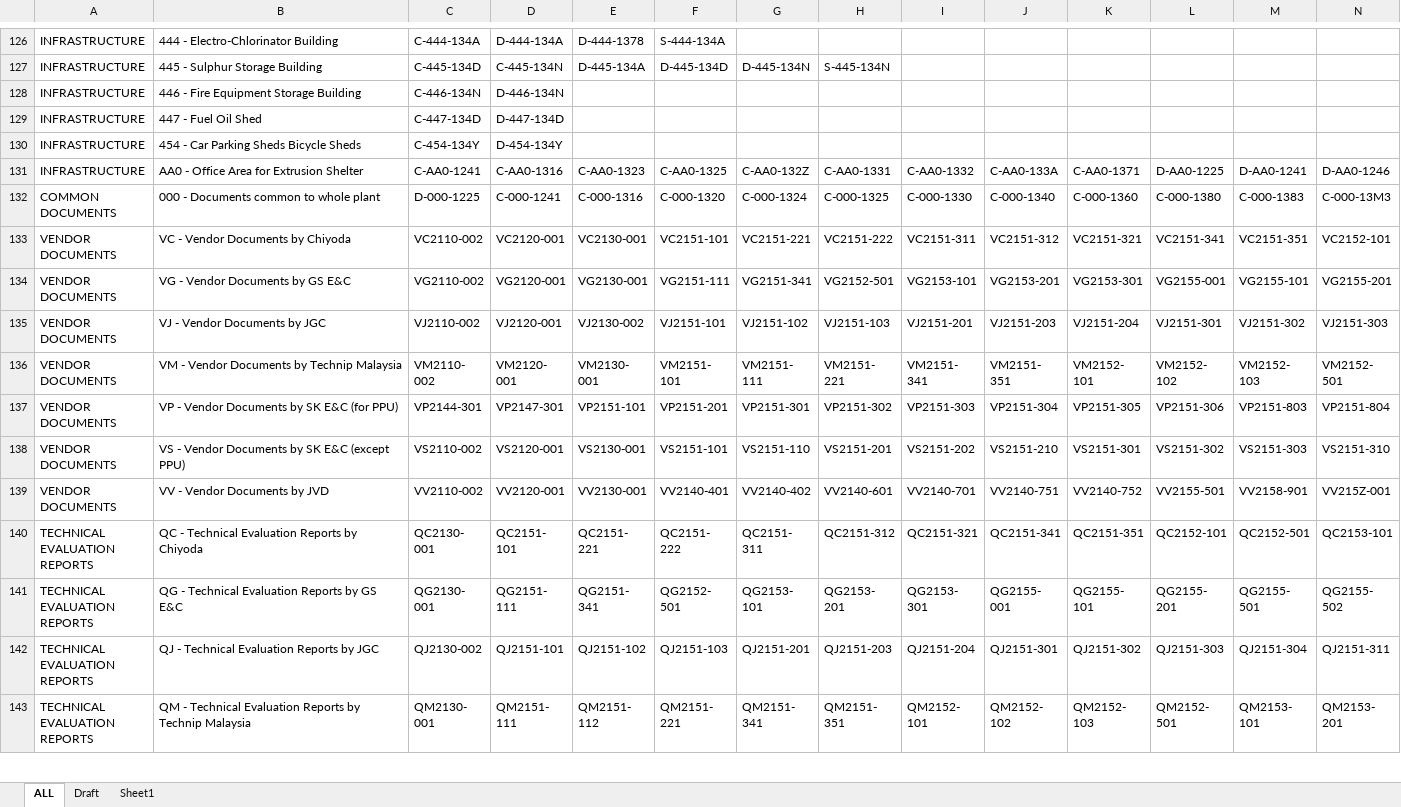
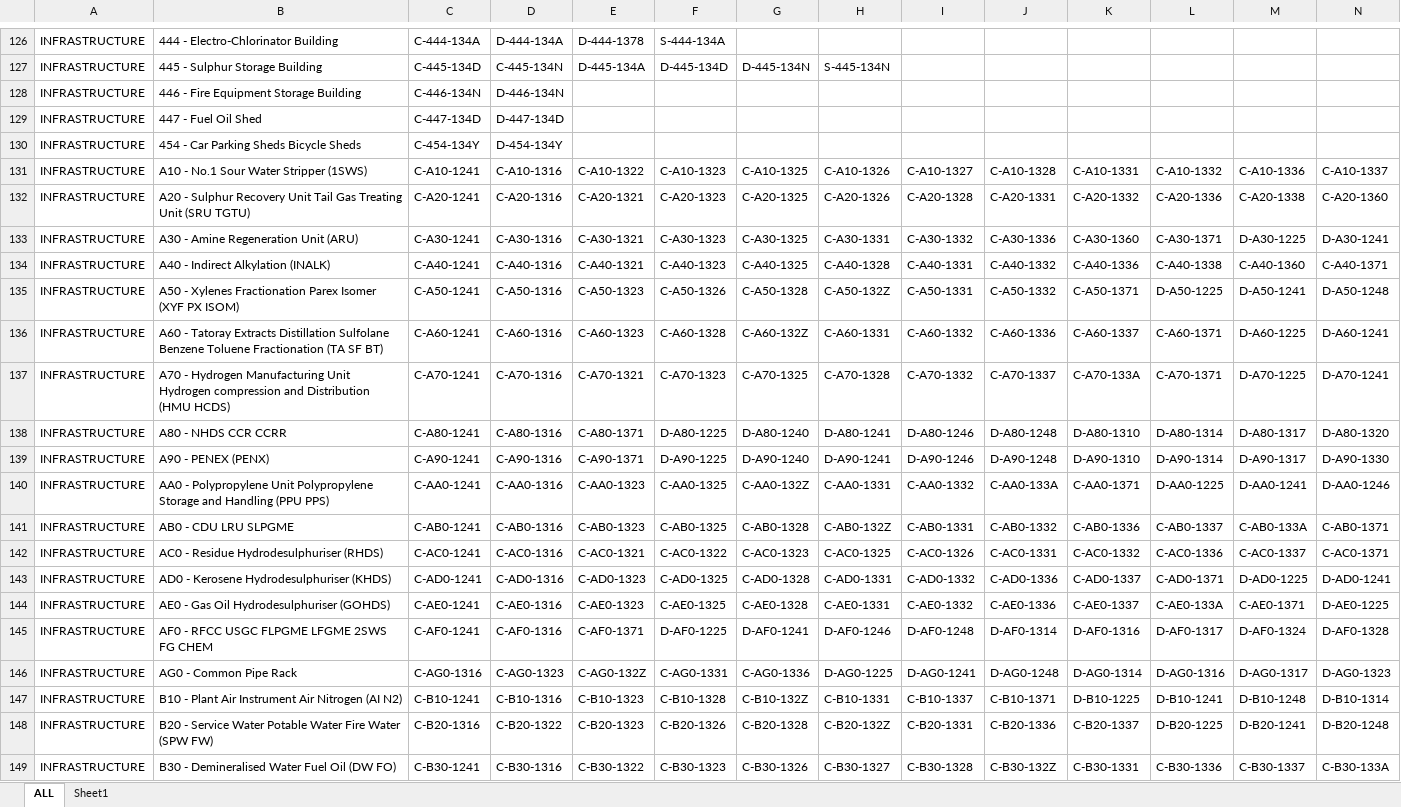
Before and after one commit to napphuong/INDRA_AutoHotkey, an Excel workbook: INDRA AutoHotkey - master/id.xlsx, sheet ALL, drawn as a sheet; only a part is shown, gaps mark what is left out; the shorter side is filled out with more unchanged rows; values as stored, in another font and other column widths than the file's, no borders; addresses are those after the commit; rows hold the shown columns only; the diff covers the shown part only; the diff names each change by its address in the sheet, - before the commit and + after, or states it on an @@ line.

```diff
--- a/INDRA AutoHotkey - master/id.xlsx (sheet ALL)
+++ b/INDRA AutoHotkey - master/id.xlsx (sheet ALL)
-sheet tab: Draft
+row 131: INFRASTRUCTURE | A10 - No.1 Sour Water Stripper (1SWS) | C-A10-1241 | C-A10-1316 | C-A10-1322 | C-A10-1323 | C-A10-1325 | C-A10-1326 | C-A10-1327 | C-A10-1328 | C-A10-1331 | C-A10-1332 | C-A10-1336 | C-A10-1337
+row 132: INFRASTRUCTURE | A20 - Sulphur Recovery Unit Tail Gas Treating Unit (SRU TGTU) | C-A20-1241 | C-A20-1316 | C-A20-1321 | C-A20-1323 | C-A20-1325 | C-A20-1326 | C-A20-1328 | C-A20-1331 | C-A20-1332 | C-A20-1336 | C-A20-1338 | C-A20-1360
+row 133: INFRASTRUCTURE | A30 - Amine Regeneration Unit (ARU) | C-A30-1241 | C-A30-1316 | C-A30-1321 | C-A30-1323 | C-A30-1325 | C-A30-1331 | C-A30-1332 | C-A30-1336 | C-A30-1360 | C-A30-1371 | D-A30-1225 | D-A30-1241
+row 134: INFRASTRUCTURE | A40 - Indirect Alkylation (INALK) | C-A40-1241 | C-A40-1316 | C-A40-1321 | C-A40-1323 | C-A40-1325 | C-A40-1328 | C-A40-1331 | C-A40-1332 | C-A40-1336 | C-A40-1338 | C-A40-1360 | C-A40-1371
+row 135: INFRASTRUCTURE | A50 - Xylenes Fractionation Parex Isomer (XYF PX ISOM) | C-A50-1241 | C-A50-1316 | C-A50-1323 | C-A50-1326 | C-A50-1328 | C-A50-132Z | C-A50-1331 | C-A50-1332 | C-A50-1371 | D-A50-1225 | D-A50-1241 | D-A50-1248
+row 136: INFRASTRUCTURE | A60 - Tatoray Extracts Distillation Sulfolane Benzene Toluene Fractionation (TA SF BT) | C-A60-1241 | C-A60-1316 | C-A60-1323 | C-A60-1328 | C-A60-132Z | C-A60-1331 | C-A60-1332 | C-A60-1336 | C-A60-1337 | C-A60-1371 | D-A60-1225 | D-A60-1241
+row 137: INFRASTRUCTURE | A70 - Hydrogen Manufacturing Unit Hydrogen compression and Distribution (HMU HCDS) | C-A70-1241 | C-A70-1316 | C-A70-1321 | C-A70-1323 | C-A70-1325 | C-A70-1328 | C-A70-1332 | C-A70-1337 | C-A70-133A | C-A70-1371 | D-A70-1225 | D-A70-1241
+row 138: INFRASTRUCTURE | A80 - NHDS CCR CCRR | C-A80-1241 | C-A80-1316 | C-A80-1371 | D-A80-1225 | D-A80-1240 | D-A80-1241 | D-A80-1246 | D-A80-1248 | D-A80-1310 | D-A80-1314 | D-A80-1317 | D-A80-1320
+row 139: INFRASTRUCTURE | A90 - PENEX (PENX) | C-A90-1241 | C-A90-1316 | C-A90-1371 | D-A90-1225 | D-A90-1240 | D-A90-1241 | D-A90-1246 | D-A90-1248 | D-A90-1310 | D-A90-1314 | D-A90-1317 | D-A90-1330
-B140: AA0 - Office Area for Extrusion Shelter
+B140: AA0 - Polypropylene Unit Polypropylene Storage and Handling (PPU PPS)
+row 141: INFRASTRUCTURE | AB0 - CDU LRU SLPGME | C-AB0-1241 | C-AB0-1316 | C-AB0-1323 | C-AB0-1325 | C-AB0-1328 | C-AB0-132Z | C-AB0-1331 | C-AB0-1332 | C-AB0-1336 | C-AB0-1337 | C-AB0-133A | C-AB0-1371
+row 142: INFRASTRUCTURE | AC0 - Residue Hydrodesulphuriser (RHDS) | C-AC0-1241 | C-AC0-1316 | C-AC0-1321 | C-AC0-1322 | C-AC0-1323 | C-AC0-1325 | C-AC0-1326 | C-AC0-1331 | C-AC0-1332 | C-AC0-1336 | C-AC0-1337 | C-AC0-1371
+row 143: INFRASTRUCTURE | AD0 - Kerosene Hydrodesulphuriser (KHDS) | C-AD0-1241 | C-AD0-1316 | C-AD0-1323 | C-AD0-1325 | C-AD0-1328 | C-AD0-1331 | C-AD0-1332 | C-AD0-1336 | C-AD0-1337 | C-AD0-1371 | D-AD0-1225 | D-AD0-1241
+row 144: INFRASTRUCTURE | AE0 - Gas Oil Hydrodesulphuriser (GOHDS) | C-AE0-1241 | C-AE0-1316 | C-AE0-1323 | C-AE0-1325 | C-AE0-1328 | C-AE0-1331 | C-AE0-1332 | C-AE0-1336 | C-AE0-1337 | C-AE0-133A | C-AE0-1371 | D-AE0-1225
+row 145: INFRASTRUCTURE | AF0 - RFCC USGC FLPGME LFGME 2SWS FG CHEM | C-AF0-1241 | C-AF0-1316 | C-AF0-1371 | D-AF0-1225 | D-AF0-1241 | D-AF0-1246 | D-AF0-1248 | D-AF0-1314 | D-AF0-1316 | D-AF0-1317 | D-AF0-1324 | D-AF0-1328
+row 146: INFRASTRUCTURE | AG0 - Common Pipe Rack | C-AG0-1316 | C-AG0-1323 | C-AG0-132Z | C-AG0-1331 | C-AG0-1336 | D-AG0-1225 | D-AG0-1241 | D-AG0-1248 | D-AG0-1314 | D-AG0-1316 | D-AG0-1317 | D-AG0-1323
+row 147: INFRASTRUCTURE | B10 - Plant Air Instrument Air Nitrogen (AI N2) | C-B10-1241 | C-B10-1316 | C-B10-1323 | C-B10-1328 | C-B10-132Z | C-B10-1331 | C-B10-1337 | C-B10-1371 | D-B10-1225 | D-B10-1241 | D-B10-1248 | D-B10-1314
+row 148: INFRASTRUCTURE | B20 - Service Water Potable Water Fire Water (SPW FW) | C-B20-1316 | C-B20-1322 | C-B20-1323 | C-B20-1326 | C-B20-1328 | C-B20-132Z | C-B20-1331 | C-B20-1336 | C-B20-1337 | D-B20-1225 | D-B20-1241 | D-B20-1248
+row 149: INFRASTRUCTURE | B30 - Demineralised Water Fuel Oil (DW FO) | C-B30-1241 | C-B30-1316 | C-B30-1322 | C-B30-1323 | C-B30-1326 | C-B30-1327 | C-B30-1328 | C-B30-132Z | C-B30-1331 | C-B30-1336 | C-B30-1337 | C-B30-133A
```
Also changed, not shown: 16 added rows elsewhere in this sheet, sheet Sheet1, 1 other file.
